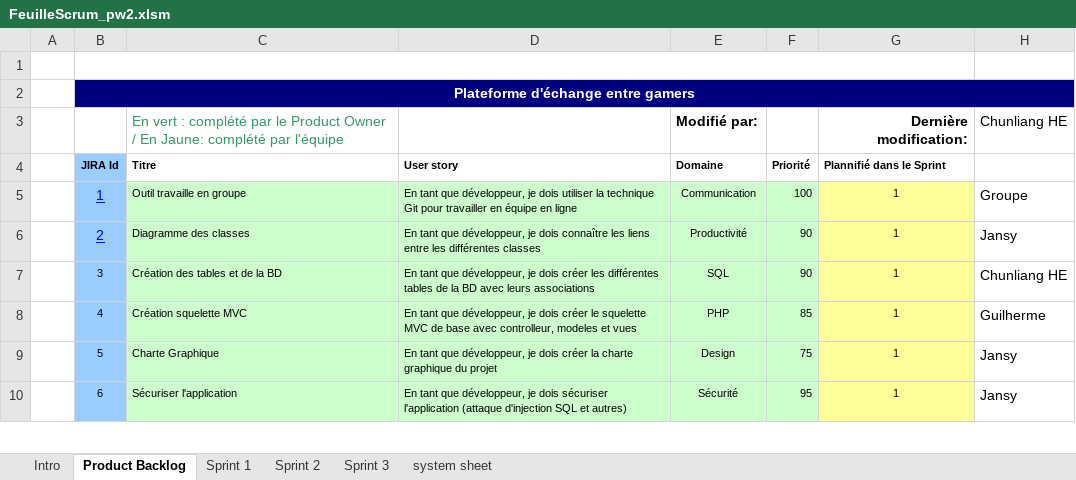
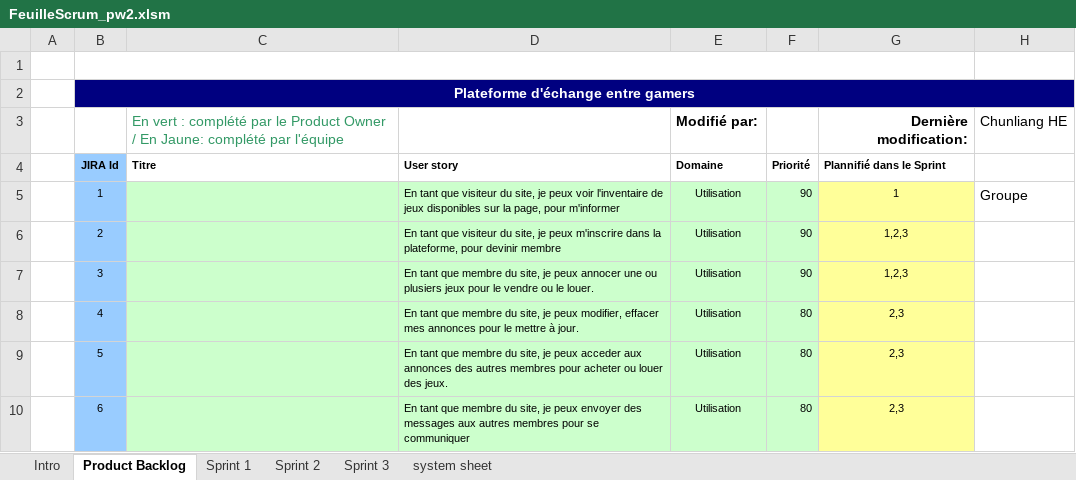
Before and after one commit to Oudayan/projetweb2, an Excel workbook: sprint/FeuilleScrum_pw2.xlsm, sheet Product Backlog, drawn as a sheet; only a part is shown; values as stored, in another font and other column widths than the file's, no borders; the diff covers the shown part only; the diff names each change by its address in the sheet, - before the commit and + after, or states it on an @@ line.

```diff
--- a/sprint/FeuilleScrum_pw2.xlsm (sheet Product Backlog)
+++ b/sprint/FeuilleScrum_pw2.xlsm (sheet Product Backlog)
@@ B5:B6 underline: on → off, text colour: #0000FF → black, text size: smaller @@
-C5: Outil travaille en groupe
+C5: (empty)
-D5: …tant que développeur, je dois utiliser la technique Git pour travailler en équipe en ligne
+D5: …tant que visiteur du site, je peux voir l'inventaire de jeux disponibles sur la page, pour m'informer
-E5: Communication
+E5: Utilisation
-F5: 100
+F5: 90
-C6: Diagramme des classes
+C6: (empty)
-D6: …tant que développeur, je dois connaître les liens entre les différentes classes
+D6: …tant que visiteur du site, je peux m'inscrire dans la plateforme, pour devinir membre
-E6: Productivité
+E6: Utilisation
-G6:G7: 1
+G6:G7: 1,2,3
-H6: Jansy
+H6: (empty)
-C7: Création des tables et de la BD
+C7: (empty)
-D7: …tant que développeur, je dois créer les différentes tables de la BD avec leurs associations
+D7: …tant que membre du site, je peux annocer une ou plusiers jeux pour le vendre ou le louer.
-E7: SQL
+E7: Utilisation
-H7: Chunliang HE
+H7: (empty)
-C8: Création squelette MVC
+C8: (empty)
-D8: …tant que développeur, je dois créer le squelette MVC de base avec controlleur, modeles et vues
+D8: …tant que membre du site, je peux modifier, effacer mes annonces pour le mettre à jour.
-E8: PHP
+E8: Utilisation
-F8: 85
+F8: 80
-G8:G10: 1
+G8:G10: 2,3
-H8: Guilherme
+H8: (empty)
-C9: Charte Graphique
+C9: (empty)
-D9: …tant que développeur, je dois créer la charte graphique du projet
+D9: …tant que membre du site, je peux acceder aux annonces des autres membres pour acheter ou louer des jeux.
-E9: Design
+E9: Utilisation
-F9: 75
+F9: 80
-H9:H10: Jansy
+H9:H10: (empty)
-C10: Sécuriser l'application
+C10: (empty)
-D10: …tant que développeur, je dois sécuriser l'application (attaque d'injection SQL et autres)
+D10: …tant que membre du site, je peux envoyer des messages aux autres membres pour se communiquer
-E10: Sécurité
+E10: Utilisation
-F10: 95
+F10: 80
```
Also changed, not shown: 2 added rows and 23 edited cells elsewhere in this sheet, sheet Sprint 1, sheet Sprint 2, sheet system sheet, sheet Sprint 3, charts or pictures.
